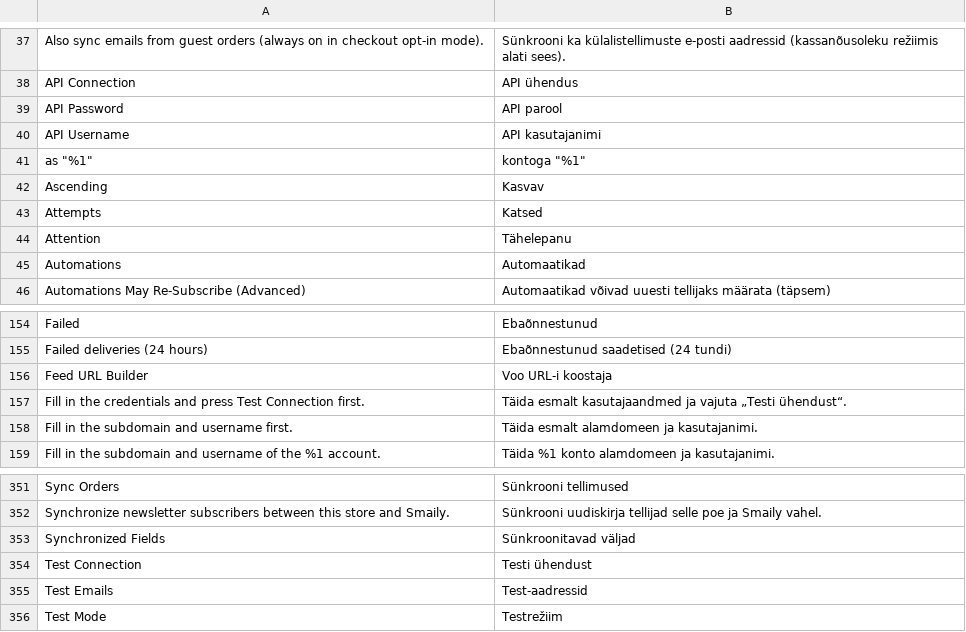
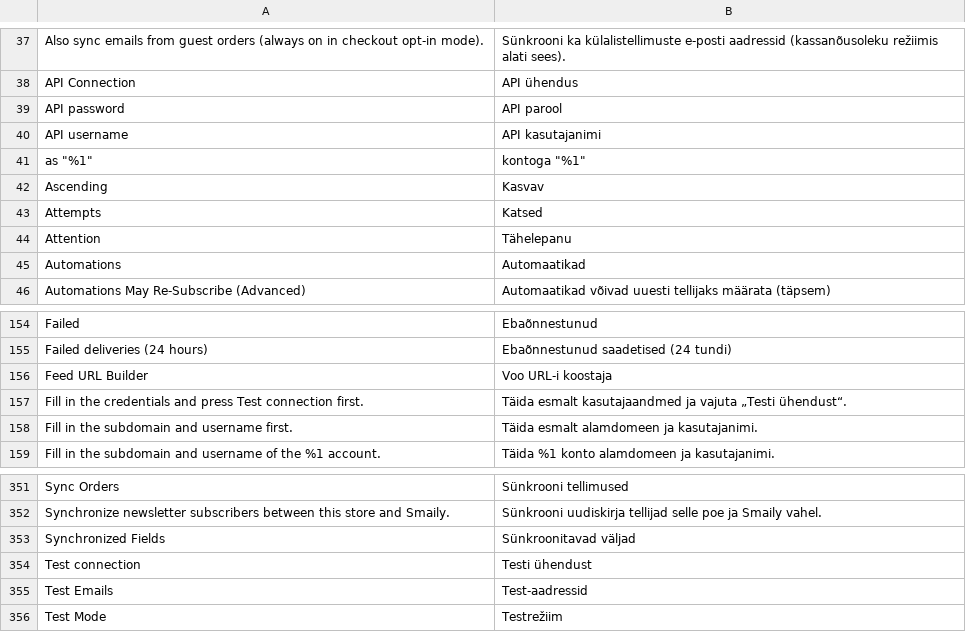
Before and after one commit to erkkimarkus/magento-connect, a CSV file: i18n/et_EE.csv, drawn as a sheet; only a part is shown, gaps mark what is left out.

```diff
--- a/i18n/et_EE.csv
+++ b/i18n/et_EE.csv
@@ -38,4 +38,4 @@
 "API Connection","API ühendus"
-"API Password","API parool"
-"API Username","API kasutajanimi"
+"API password","API parool"
+"API username","API kasutajanimi"
 "as ""%1""","kontoga ""%1"""
@@ -156,3 +156,3 @@
 "Feed URL Builder","Voo URL-i koostaja"
-"Fill in the credentials and press Test Connection first.","Täida esmalt kasutajaandmed ja vajuta „Testi ühendust“."
+"Fill in the credentials and press Test connection first.","Täida esmalt kasutajaandmed ja vajuta „Testi ühendust“."
 "Fill in the subdomain and username first.","Täida esmalt alamdomeen ja kasutajanimi."
@@ -353,3 +353,3 @@
 "Synchronized Fields","Sünkroonitavad väljad"
-"Test Connection","Testi ühendust"
+"Test connection","Testi ühendust"
 "Test Emails","Test-aadressid"
```
Also changed, not shown: i18n/en_US.csv.
